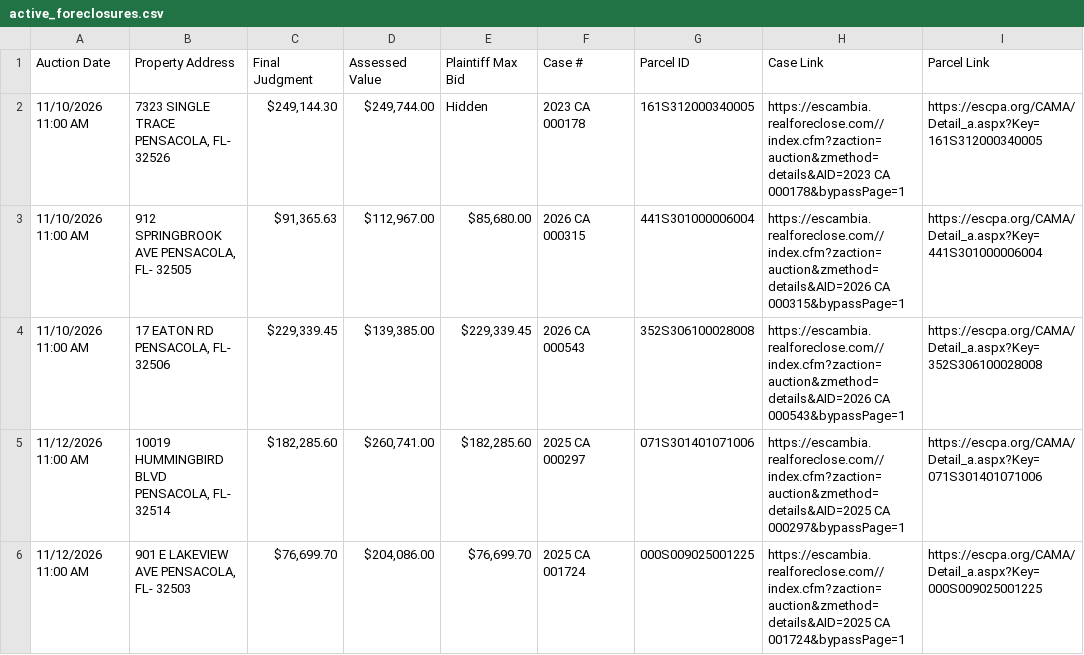
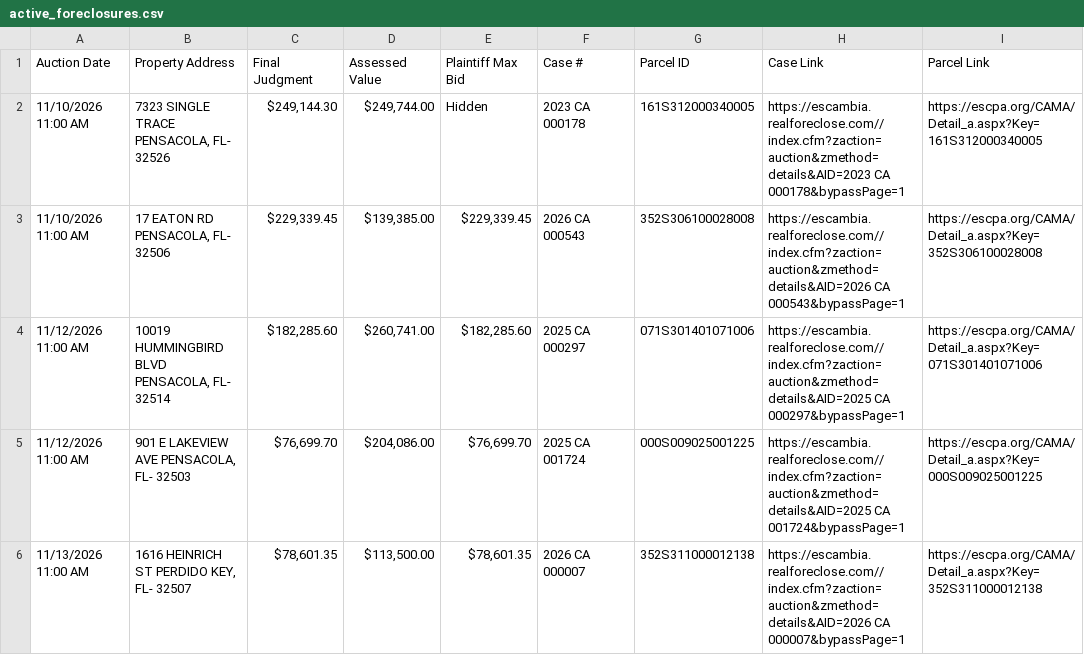
Before and after one commit to figlesias7/realforeclose-escambia, a CSV file: data/active_foreclosures.csv, drawn as a sheet; only a part is shown; the shorter side is filled out with more unchanged rows; the diff names each change by its address in the sheet, - before the commit and + after, or states it on an @@ line.

```diff
--- a/data/active_foreclosures.csv
+++ b/data/active_foreclosures.csv
-row 3: 11/10/2026 11:00 AM | 912 SPRINGBROOK AVE PENSACOLA, FL- 32505 | $91,365.63 | $112,967.00 | $85,680.00 | 2026 CA 000315 | 441S301000006004 | https://escambia.realforeclose.com//index.cfm?zaction=auction&zmethod=details&AID=2026 CA 000315&bypassPage=1 | https://escpa.org/CAMA/Detail_a.aspx?Key=441S301000006004
```
Also changed, not shown: data/event_log.csv, 3 other files.
